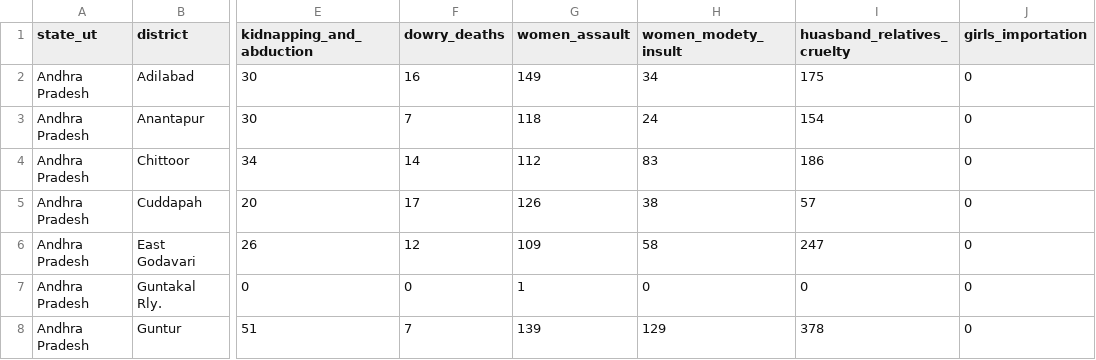
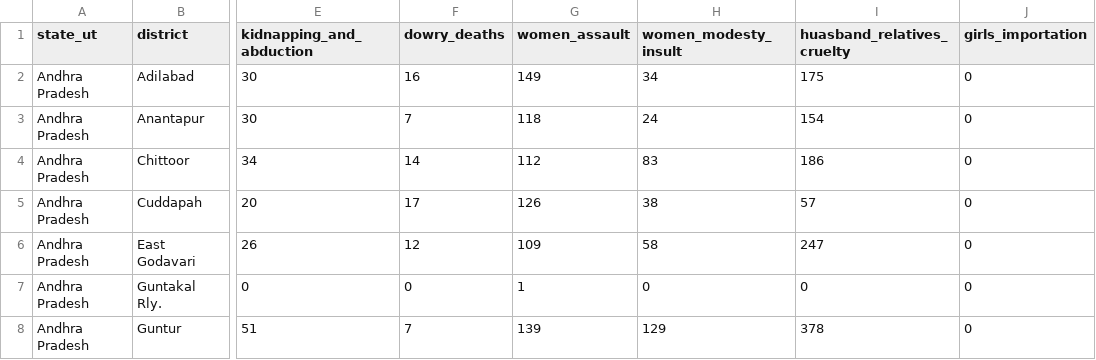
Before and after one commit to udeze-cc/capstone_project, a CSV file: datatrained/42_District_wise_crimes_committed_against_women_2001_2012.csv, drawn as a sheet; only a part is shown, gaps mark what is left out; the diff names each change by its address in the sheet, - before the commit and + after, or states it on an @@ line.

Commit message:
Update 42_District_wise_crimes_committed_against_women_2001_2012.csv

```diff
--- a/datatrained/42_District_wise_crimes_committed_against_women_2001_2012.csv
+++ b/datatrained/42_District_wise_crimes_committed_against_women_2001_2012.csv
-H1: women_modety_insult
+H1: women_modesty_insult
```
